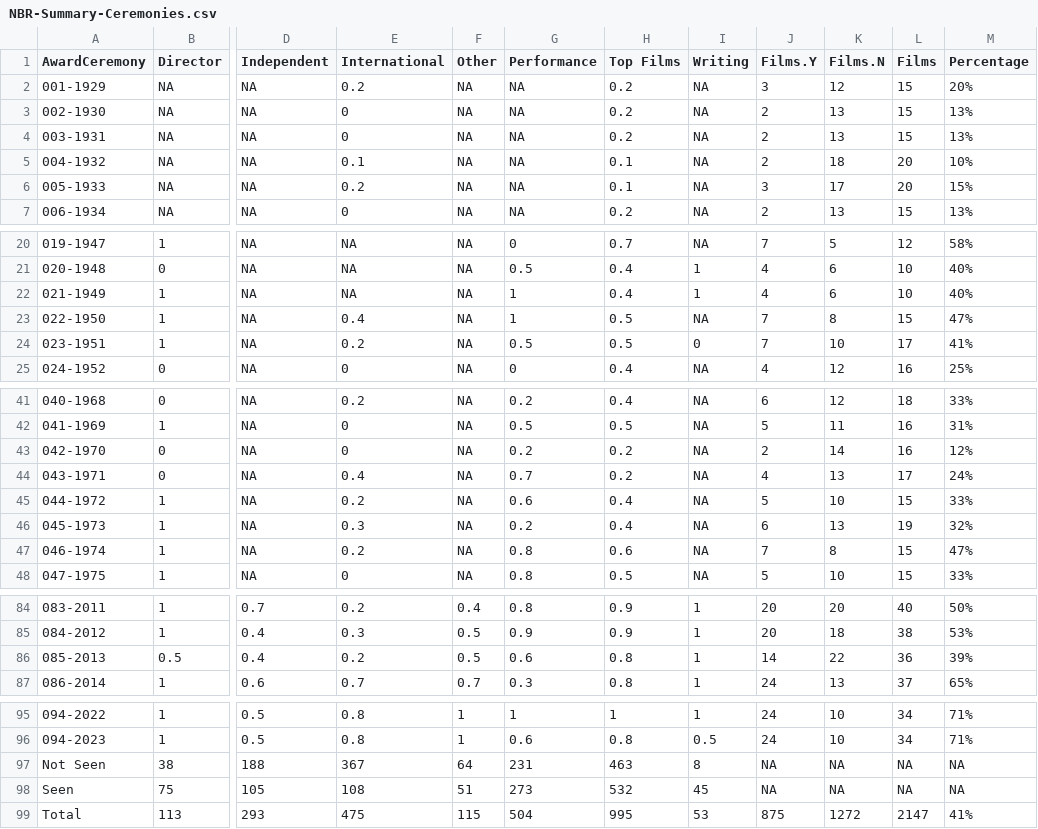
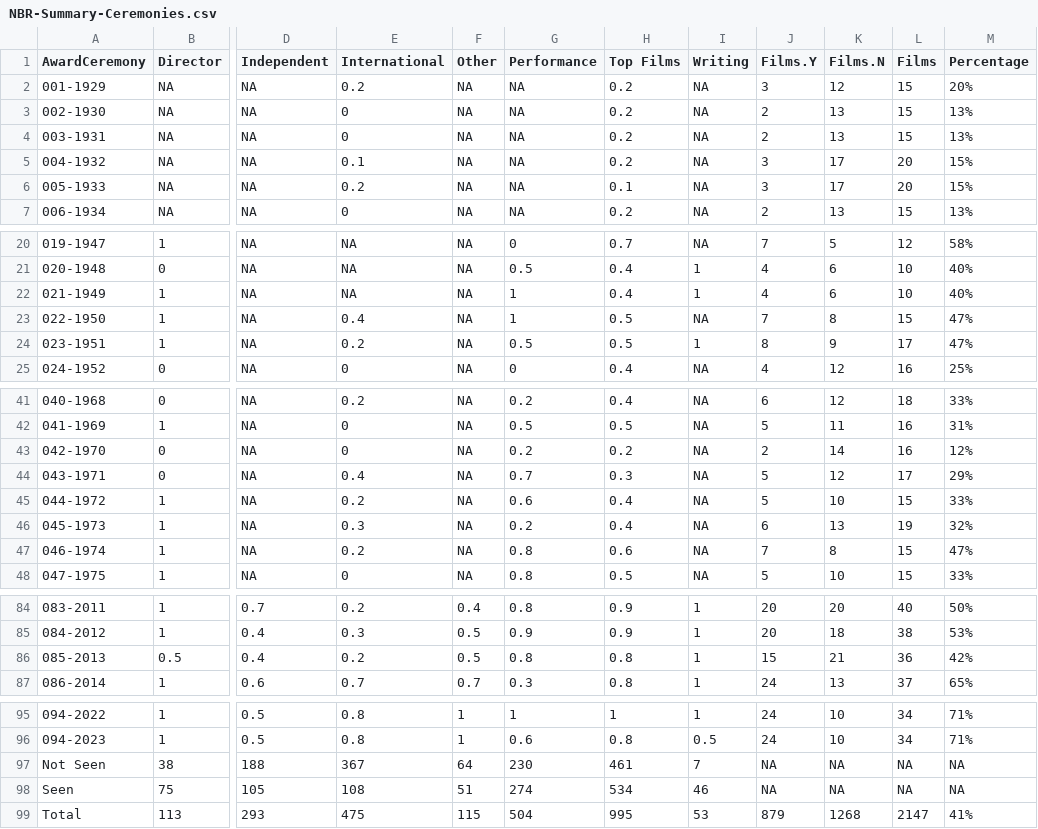
Before and after one commit to jacobmgreer/Nitrate-Actions, a CSV file: datasets/NBR/NBR-Summary-Ceremonies.csv, drawn as a sheet; only a part is shown, gaps mark what is left out; the diff names each change by its address in the sheet, - before the commit and + after, or states it on an @@ line.

```diff
--- a/datasets/NBR/NBR-Summary-Ceremonies.csv
+++ b/datasets/NBR/NBR-Summary-Ceremonies.csv
-H5 (Top Films): 0.1
+H5 (Top Films): 0.2
-J5 (Films.Y): 2
+J5 (Films.Y): 3
-K5 (Films.N): 18
+K5 (Films.N): 17
-M5 (Percentage): 10%
+M5 (Percentage): 15%
-I24 (Writing): 0
+I24 (Writing): 1
-J24 (Films.Y): 7
+J24 (Films.Y): 8
-K24 (Films.N): 10
+K24 (Films.N): 9
-M24 (Percentage): 41%
+M24 (Percentage): 47%
-H44 (Top Films): 0.2
+H44 (Top Films): 0.3
-J44 (Films.Y): 4
+J44 (Films.Y): 5
-K44 (Films.N): 13
+K44 (Films.N): 12
-M44 (Percentage): 24%
+M44 (Percentage): 29%
-G86 (Performance): 0.6
+G86 (Performance): 0.8
-J86 (Films.Y): 14
+J86 (Films.Y): 15
-K86 (Films.N): 22
+K86 (Films.N): 21
-M86 (Percentage): 39%
+M86 (Percentage): 42%
-G97 (Performance): 231
+G97 (Performance): 230
-H97 (Top Films): 463
+H97 (Top Films): 461
-I97 (Writing): 8
+I97 (Writing): 7
-G98 (Performance): 273
+G98 (Performance): 274
-H98 (Top Films): 532
+H98 (Top Films): 534
-I98 (Writing): 45
+I98 (Writing): 46
-J99 (Films.Y): 875
+J99 (Films.Y): 879
-K99 (Films.N): 1272
+K99 (Films.N): 1268
```
Also changed, not shown: datasets/AMPAS-International/Data.csv, datasets/NBR/NBRData.csv, 10 other files.
